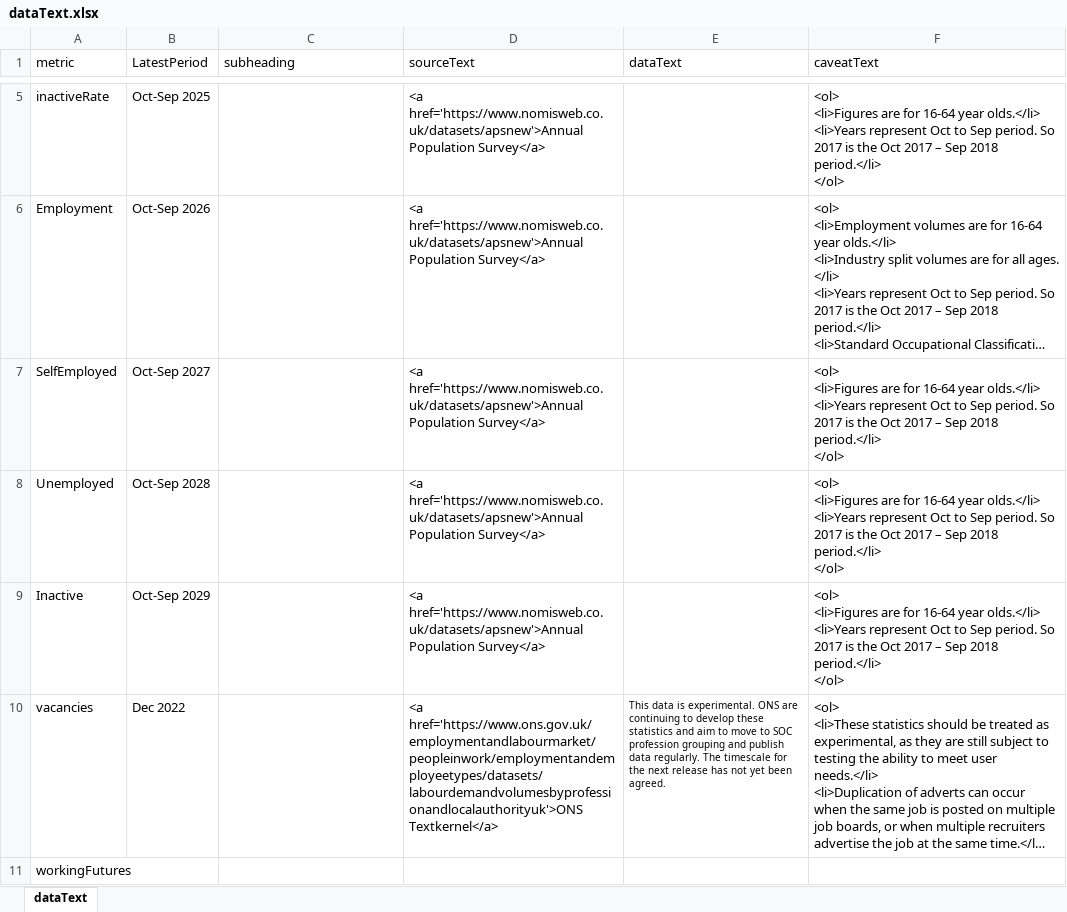
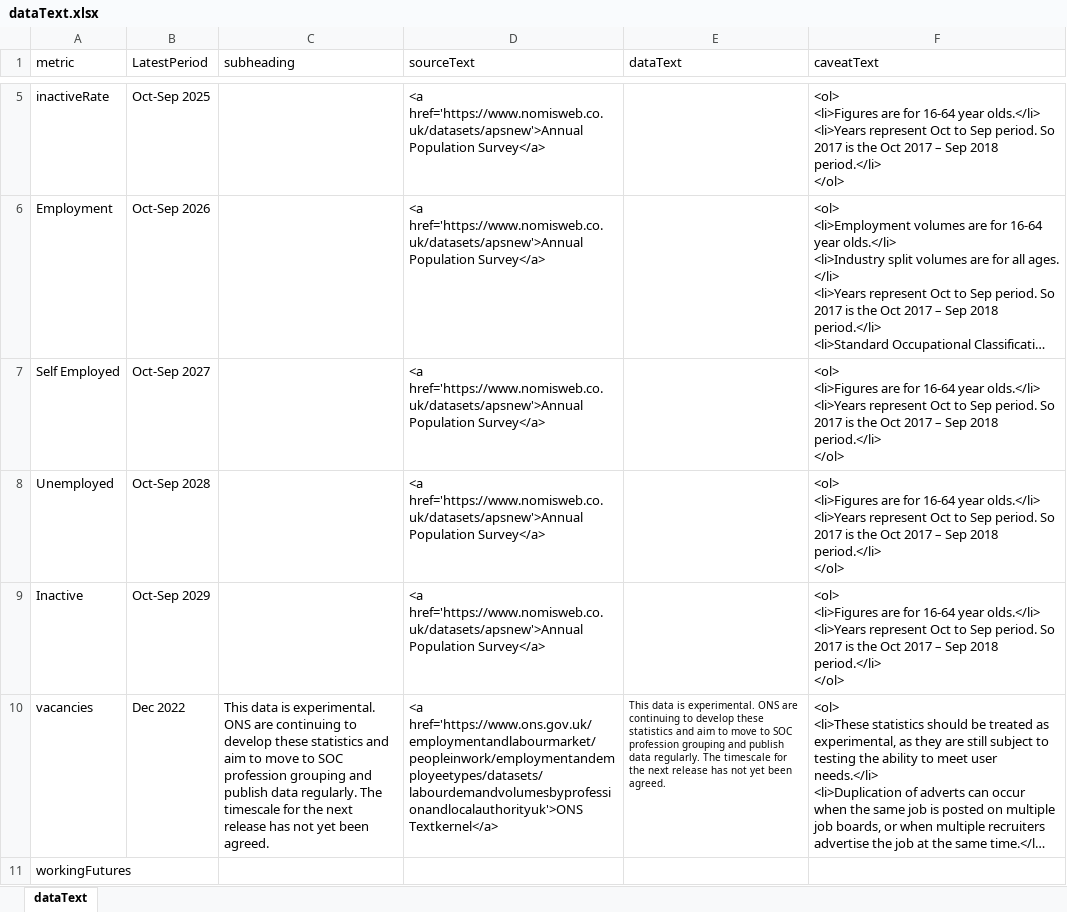
Before and after one commit to dfe-analytical-services/lsip_dashboard, an Excel workbook: Data/19_dataText/dataText.xlsx, sheet dataText, drawn as a sheet; only a part is shown, gaps mark what is left out; long unchanged cells end in …; values as stored, in another font and other column widths than the file's, no borders; the diff covers the shown part only; the diff names each change by its address in the sheet, - before the commit and + after, or states it on an @@ line.

Commit message:
Add more subheadings

```diff
--- a/Data/19_dataText/dataText.xlsx (sheet dataText)
+++ b/Data/19_dataText/dataText.xlsx (sheet dataText)
-A7 (metric): SelfEmployed
+A7 (metric): Self Employed
-C10 (subheading): (empty)
+C10 (subheading): This data is experimental. ONS are continuing to develop these statistics and aim to move to SOC profession grouping and publish data regularly. The timescale for the next release has not yet been agreed.
```
Also changed, not shown: 13 edited cells elsewhere in this sheet, 1 other file.
